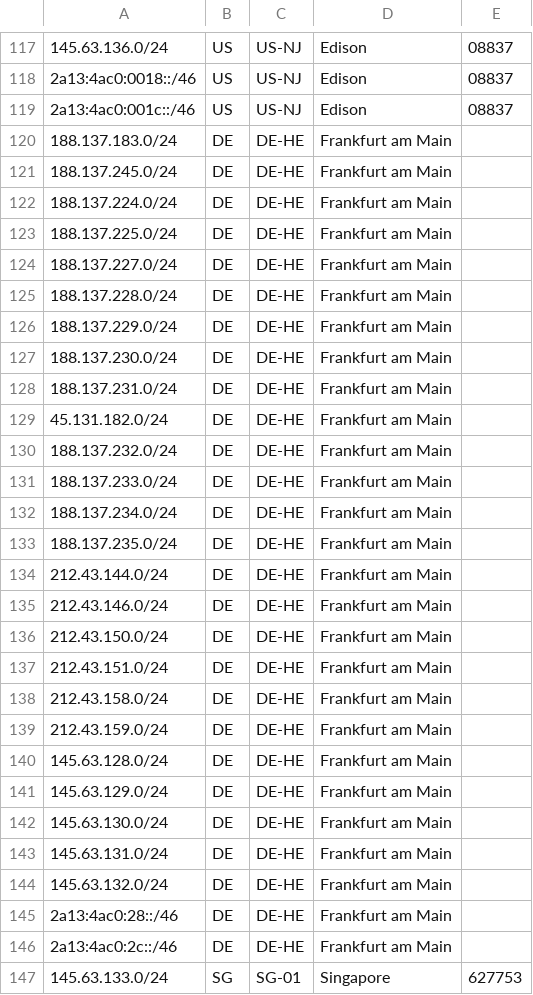
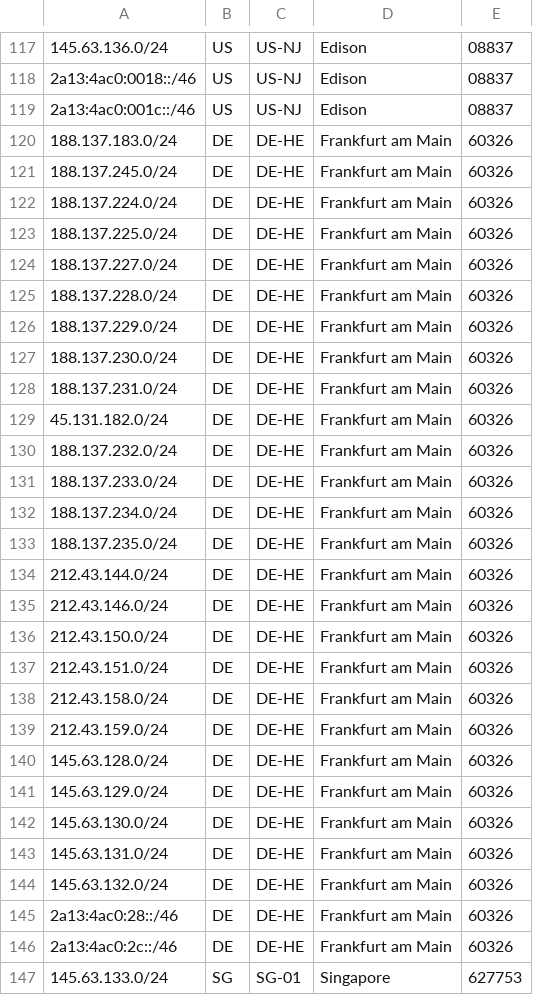
Before and after one commit to fotbo/geofeed, a CSV file: geofeed.csv, drawn as a sheet; only a part is shown, gaps mark what is left out.

Commit message:
add postal for frankfurt

```diff
--- a/geofeed.csv
+++ b/geofeed.csv
@@ -119,29 +119,29 @@
 2a13:4ac0:001c::/46,US,US-NJ,Edison,08837
-188.137.183.0/24,DE,DE-HE,Frankfurt am Main,
-188.137.245.0/24,DE,DE-HE,Frankfurt am Main,
-188.137.224.0/24,DE,DE-HE,Frankfurt am Main,
-188.137.225.0/24,DE,DE-HE,Frankfurt am Main,
-188.137.227.0/24,DE,DE-HE,Frankfurt am Main,
-188.137.228.0/24,DE,DE-HE,Frankfurt am Main,
-188.137.229.0/24,DE,DE-HE,Frankfurt am Main,
-188.137.230.0/24,DE,DE-HE,Frankfurt am Main,
-188.137.231.0/24,DE,DE-HE,Frankfurt am Main,
-45.131.182.0/24,DE,DE-HE,Frankfurt am Main,
-188.137.232.0/24,DE,DE-HE,Frankfurt am Main,
-188.137.233.0/24,DE,DE-HE,Frankfurt am Main,
-188.137.234.0/24,DE,DE-HE,Frankfurt am Main,
-188.137.235.0/24,DE,DE-HE,Frankfurt am Main,
-212.43.144.0/24,DE,DE-HE,Frankfurt am Main,
-212.43.146.0/24,DE,DE-HE,Frankfurt am Main,
-212.43.150.0/24,DE,DE-HE,Frankfurt am Main,
-212.43.151.0/24,DE,DE-HE,Frankfurt am Main,
-212.43.158.0/24,DE,DE-HE,Frankfurt am Main,
-212.43.159.0/24,DE,DE-HE,Frankfurt am Main,
-145.63.128.0/24,DE,DE-HE,Frankfurt am Main,
-145.63.129.0/24,DE,DE-HE,Frankfurt am Main,
-145.63.130.0/24,DE,DE-HE,Frankfurt am Main,
-145.63.131.0/24,DE,DE-HE,Frankfurt am Main,
-145.63.132.0/24,DE,DE-HE,Frankfurt am Main,
-2a13:4ac0:28::/46,DE,DE-HE,Frankfurt am Main,
-2a13:4ac0:2c::/46,DE,DE-HE,Frankfurt am Main,
+188.137.183.0/24,DE,DE-HE,Frankfurt am Main,60326
+188.137.245.0/24,DE,DE-HE,Frankfurt am Main,60326
+188.137.224.0/24,DE,DE-HE,Frankfurt am Main,60326
+188.137.225.0/24,DE,DE-HE,Frankfurt am Main,60326
+188.137.227.0/24,DE,DE-HE,Frankfurt am Main,60326
+188.137.228.0/24,DE,DE-HE,Frankfurt am Main,60326
+188.137.229.0/24,DE,DE-HE,Frankfurt am Main,60326
+188.137.230.0/24,DE,DE-HE,Frankfurt am Main,60326
+188.137.231.0/24,DE,DE-HE,Frankfurt am Main,60326
+45.131.182.0/24,DE,DE-HE,Frankfurt am Main,60326
+188.137.232.0/24,DE,DE-HE,Frankfurt am Main,60326
+188.137.233.0/24,DE,DE-HE,Frankfurt am Main,60326
+188.137.234.0/24,DE,DE-HE,Frankfurt am Main,60326
+188.137.235.0/24,DE,DE-HE,Frankfurt am Main,60326
+212.43.144.0/24,DE,DE-HE,Frankfurt am Main,60326
+212.43.146.0/24,DE,DE-HE,Frankfurt am Main,60326
+212.43.150.0/24,DE,DE-HE,Frankfurt am Main,60326
+212.43.151.0/24,DE,DE-HE,Frankfurt am Main,60326
+212.43.158.0/24,DE,DE-HE,Frankfurt am Main,60326
+212.43.159.0/24,DE,DE-HE,Frankfurt am Main,60326
+145.63.128.0/24,DE,DE-HE,Frankfurt am Main,60326
+145.63.129.0/24,DE,DE-HE,Frankfurt am Main,60326
+145.63.130.0/24,DE,DE-HE,Frankfurt am Main,60326
+145.63.131.0/24,DE,DE-HE,Frankfurt am Main,60326
+145.63.132.0/24,DE,DE-HE,Frankfurt am Main,60326
+2a13:4ac0:28::/46,DE,DE-HE,Frankfurt am Main,60326
+2a13:4ac0:2c::/46,DE,DE-HE,Frankfurt am Main,60326
 145.63.133.0/24,SG,SG-01,Singapore,627753
```
